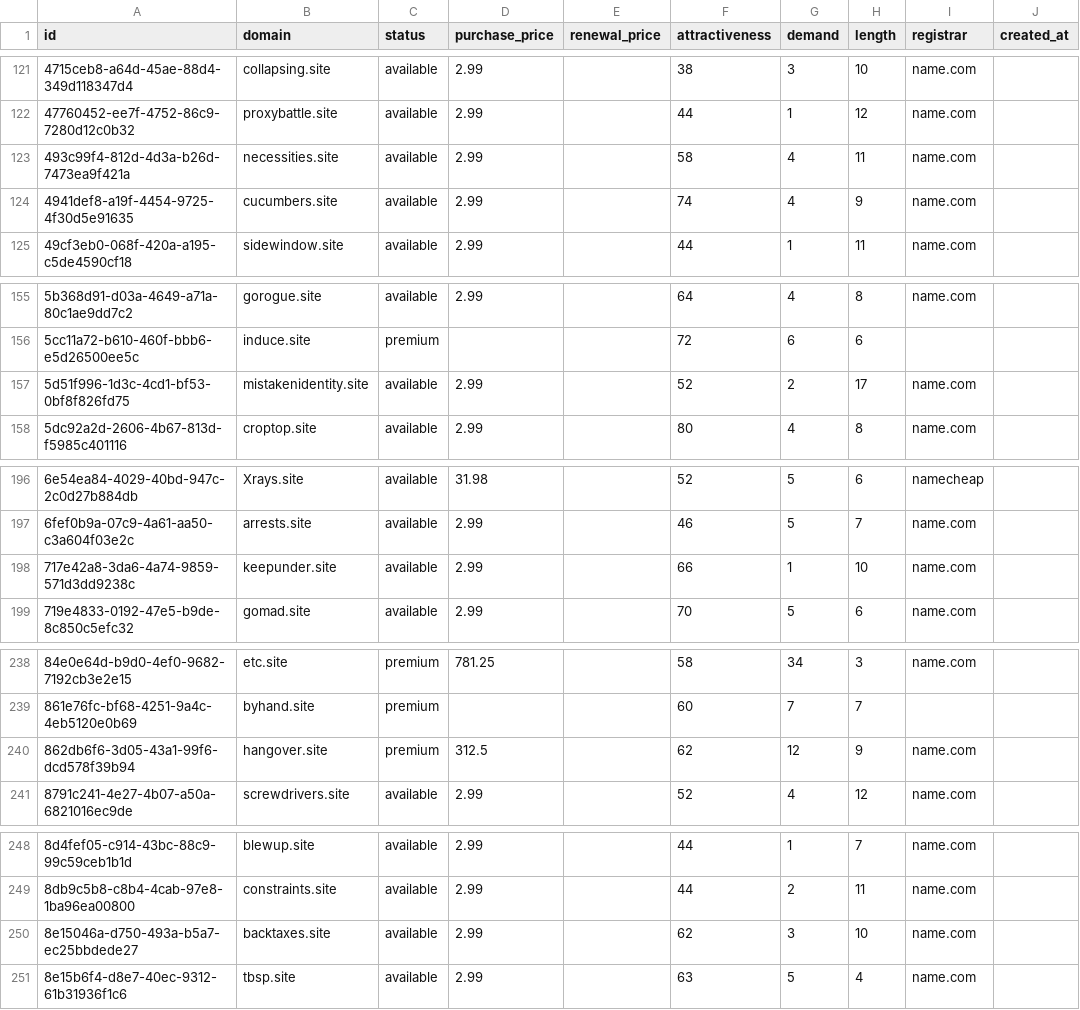
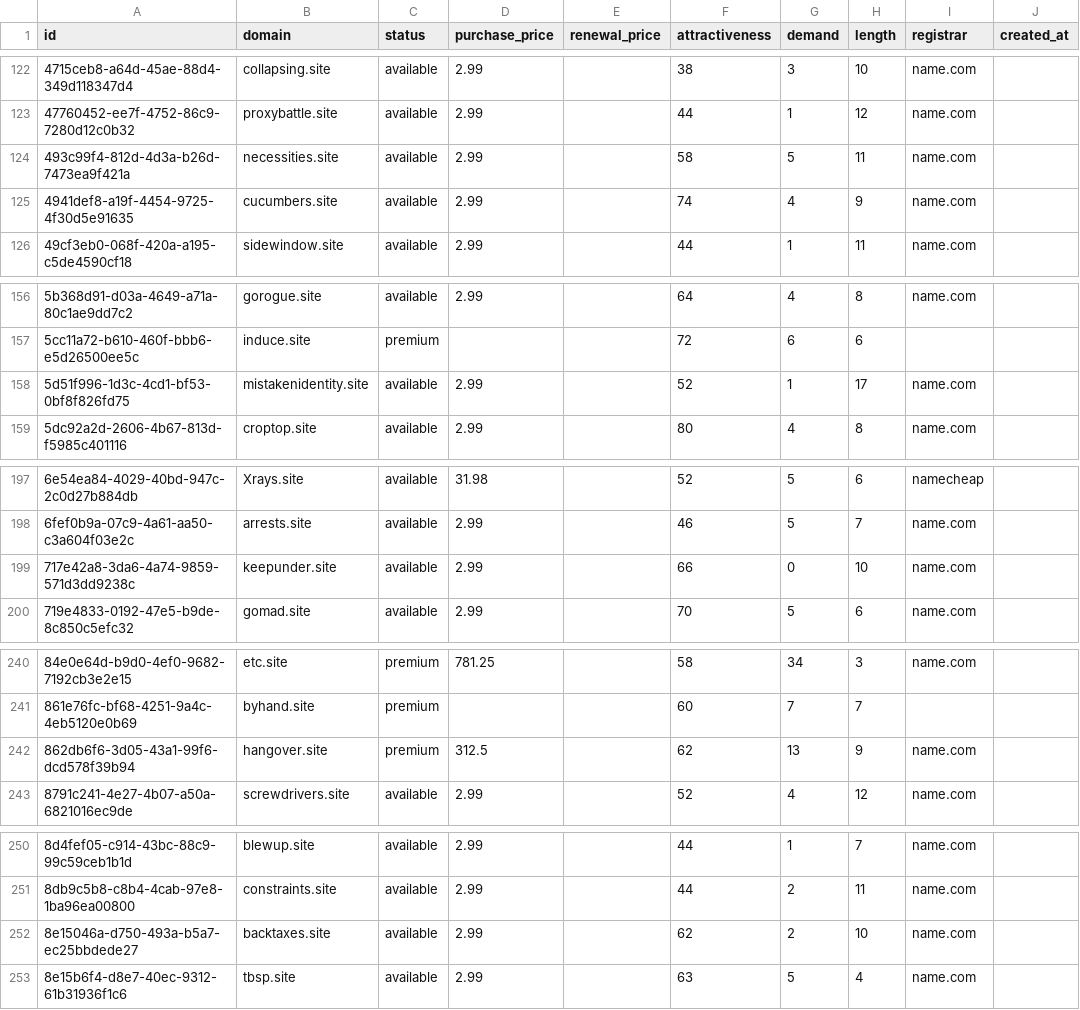
Before and after one commit to UniqueDomains/site-oneword-domains, a CSV file: site.csv, drawn as a sheet; only a part is shown, gaps mark what is left out; addresses are those after the commit; the diff covers the shown part only; the diff names each change by its address in the sheet, - before the commit and + after, or states it on an @@ line.

```diff
--- a/site.csv
+++ b/site.csv
-G124 (demand): 4
+G124 (demand): 5
-G158 (demand): 2
+G158 (demand): 1
-G199 (demand): 1
+G199 (demand): 0
-G242 (demand): 12
+G242 (demand): 13
-G252 (demand): 3
+G252 (demand): 2
```
Also changed, not shown: 4 added rows, 4 removed rows and 18 edited cells elsewhere in this file, 4 other files.
